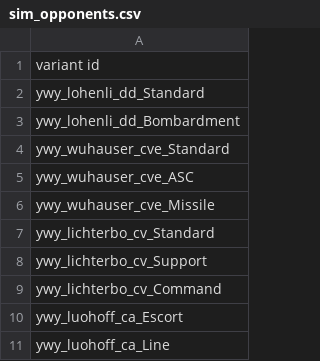
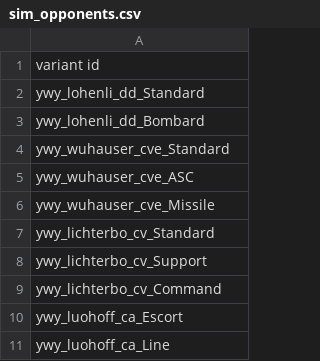
Before and after one commit to Clueless-Foolish-Surveyor/Yoshgramm-wen-Yard, a CSV file: data/campaign/sim_opponents.csv, drawn as a sheet.

Commit message:
- Corrected misnamed variant file in title_screen_variants.csv and sim_opponents.csv, should solve the CTD while loading the game.
- Updated mod_info.json.

```diff
--- a/data/campaign/sim_opponents.csv
+++ b/data/campaign/sim_opponents.csv
@@ -2,3 +2,3 @@ variant id
 ywy_lohenli_dd_Standard
-ywy_lohenli_dd_Bombardment
+ywy_lohenli_dd_Bombard
 ywy_wuhauser_cve_Standard
```
Also changed, not shown: data/config/title_screen_variants.csv, 1 other file.
